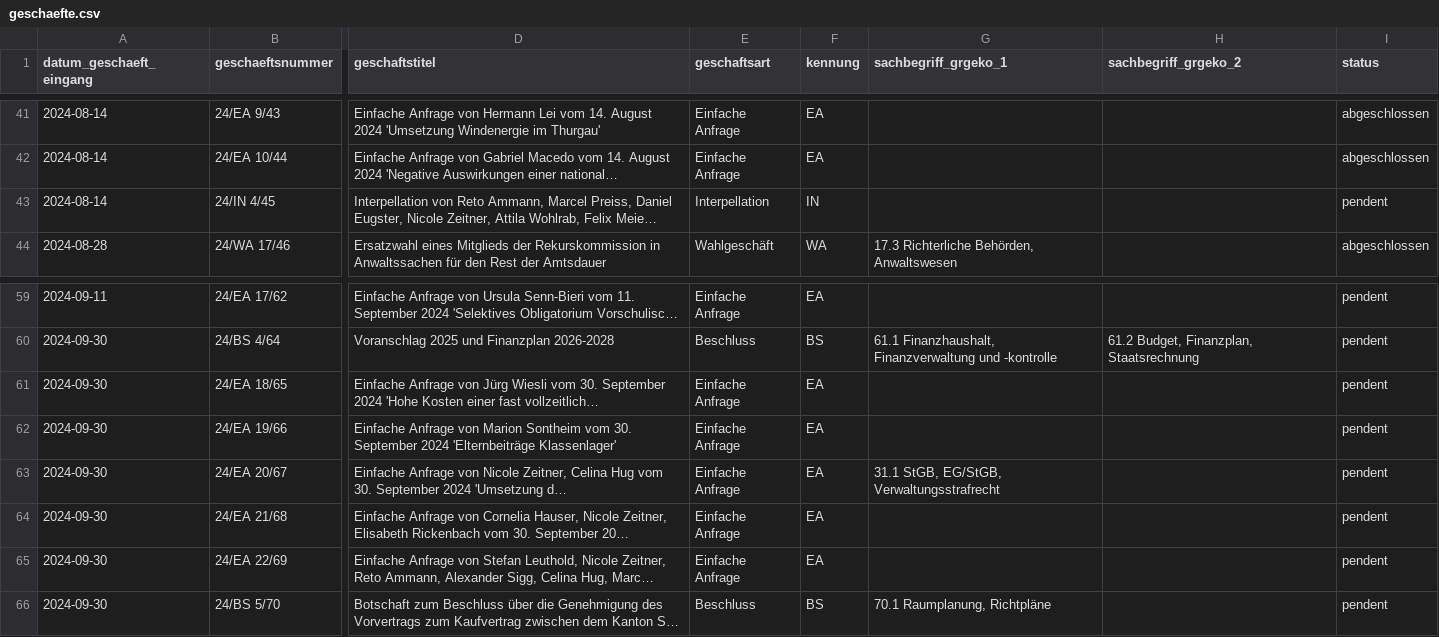
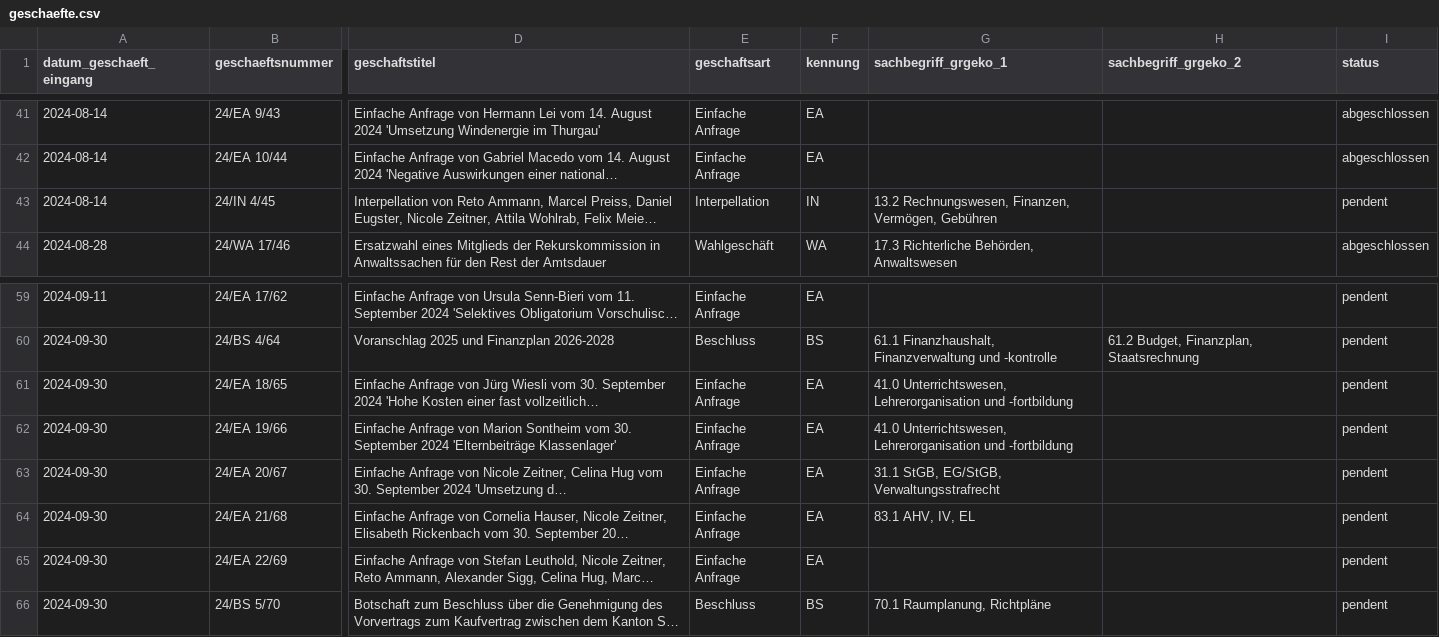
Before and after one commit to ogdtg/sitzungsprotokolle, a CSV file: data/geschaefte.csv, drawn as a sheet; only a part is shown, gaps mark what is left out; long unchanged cells end in …; the diff names each change by its address in the sheet, - before the commit and + after, or states it on an @@ line.

```diff
--- a/data/geschaefte.csv
+++ b/data/geschaefte.csv
-G43 (sachbegriff_grgeko_1): (empty)
+G43 (sachbegriff_grgeko_1): 13.2 Rechnungswesen, Finanzen, Vermögen, Gebühren
-G61:G62 (sachbegriff_grgeko_1): (empty)
+G61:G62 (sachbegriff_grgeko_1): 41.0 Unterrichtswesen, Lehrerorganisation und -fortbildung
-G64 (sachbegriff_grgeko_1): (empty)
+G64 (sachbegriff_grgeko_1): 83.1 AHV, IV, EL
```
Also changed, not shown: 5 other files.
